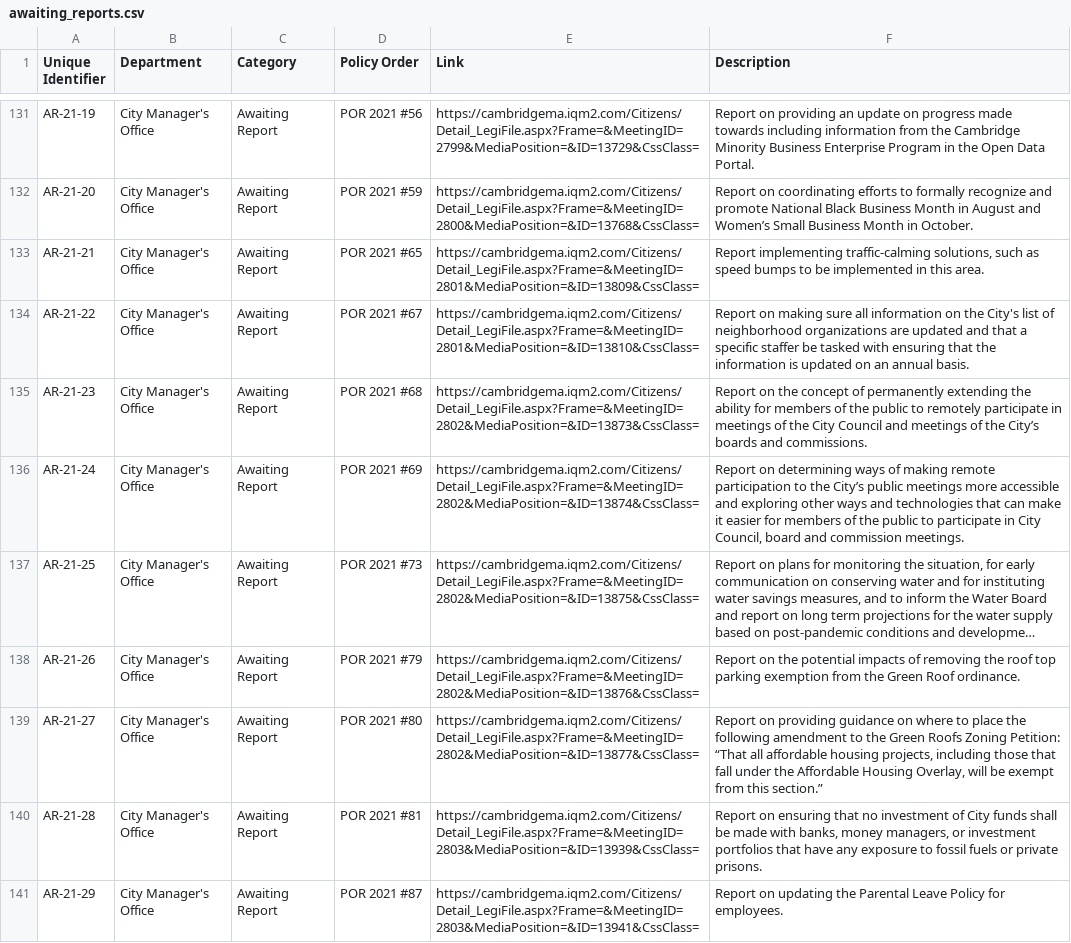
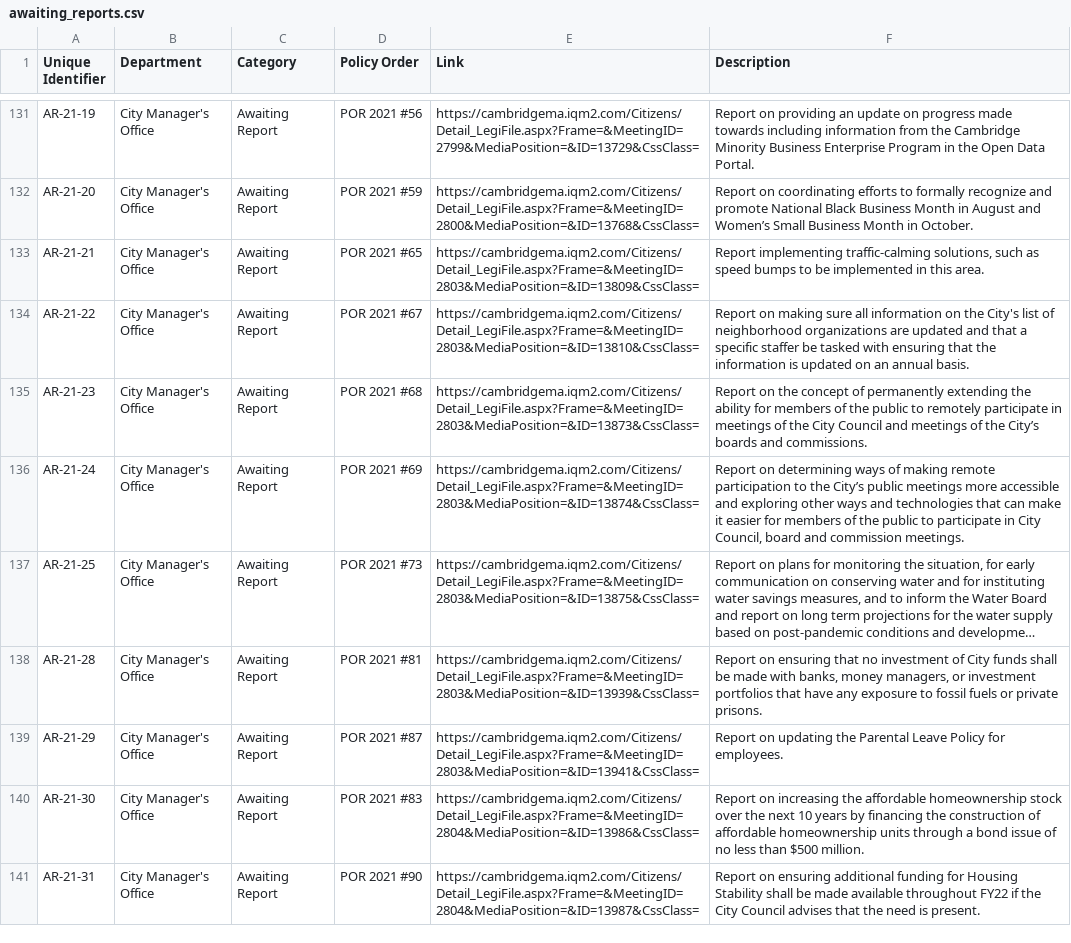
Before and after one commit to cjfman/Cambridge-Review, a CSV file: meeting_data/processed/2020/awaiting_reports.csv, drawn as a sheet; only a part is shown, gaps mark what is left out; the shorter side is filled out with more unchanged rows; long unchanged cells end in …; the diff names each change by its address in the sheet, - before the commit and + after, or states it on an @@ line.

```diff
--- a/meeting_data/processed/2020/awaiting_reports.csv
+++ b/meeting_data/processed/2020/awaiting_reports.csv
-E133 (Link): https://cambridgema.iqm2.com/Citizens/Detail_LegiFile.aspx?Frame=&MeetingID=2801&MediaPosition=&ID=13809&CssClass=
+E133 (Link): https://cambridgema.iqm2.com/Citizens/Detail_LegiFile.aspx?Frame=&MeetingID=2803&MediaPosition=&ID=13809&CssClass=
-E134 (Link): https://cambridgema.iqm2.com/Citizens/Detail_LegiFile.aspx?Frame=&MeetingID=2801&MediaPosition=&ID=13810&CssClass=
+E134 (Link): https://cambridgema.iqm2.com/Citizens/Detail_LegiFile.aspx?Frame=&MeetingID=2803&MediaPosition=&ID=13810&CssClass=
-E135 (Link): https://cambridgema.iqm2.com/Citizens/Detail_LegiFile.aspx?Frame=&MeetingID=2802&MediaPosition=&ID=13873&CssClass=
+E135 (Link): https://cambridgema.iqm2.com/Citizens/Detail_LegiFile.aspx?Frame=&MeetingID=2803&MediaPosition=&ID=13873&CssClass=
-E136 (Link): https://cambridgema.iqm2.com/Citizens/Detail_LegiFile.aspx?Frame=&MeetingID=2802&MediaPosition=&ID=13874&CssClass=
+E136 (Link): https://cambridgema.iqm2.com/Citizens/Detail_LegiFile.aspx?Frame=&MeetingID=2803&MediaPosition=&ID=13874&CssClass=
-E137 (Link): https://cambridgema.iqm2.com/Citizens/Detail_LegiFile.aspx?Frame=&MeetingID=2802&MediaPosition=&ID=13875&CssClass=
+E137 (Link): https://cambridgema.iqm2.com/Citizens/Detail_LegiFile.aspx?Frame=&MeetingID=2803&MediaPosition=&ID=13875&CssClass=
-row 138: AR-21-26 | City Manager's Office | Awaiting Report | POR 2021 #79 | https://cambridgema.iqm2.com/Citizens/Detail_LegiFile.aspx?Frame=&MeetingID=2802&MediaPosition=&ID=13876&CssClass= | Report on the potential impacts of removing the roof top parking exemption from the Green Roof ordinance.
-row 139: AR-21-27 | City Manager's Office | Awaiting Report | POR 2021 #80 | https://cambridgema.iqm2.com/Citizens/Detail_LegiFile.aspx?Frame=&MeetingID=2802&MediaPosition=&ID=13877&CssClass= | Report on providing guidance on where to place the following amendment to the Green Roofs Zoning Petition: “That all affordable housing projects, including those that fall under the Affordable Housing Overlay, will be exempt from this section.”
```
Also changed, not shown: meeting_data/processed/2020/applications_and_petitions.csv, meeting_data/processed/2020/cma.csv, 8 other files.
